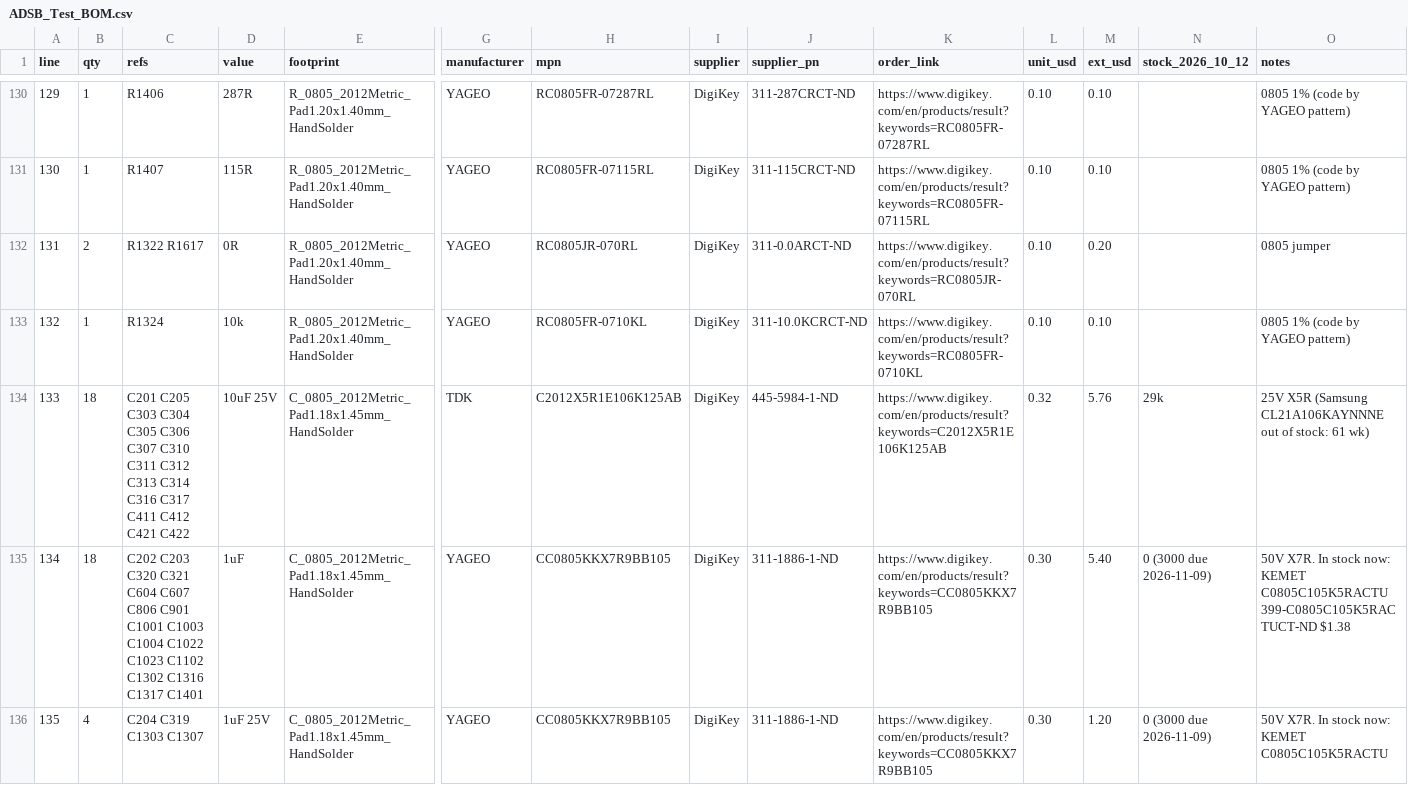
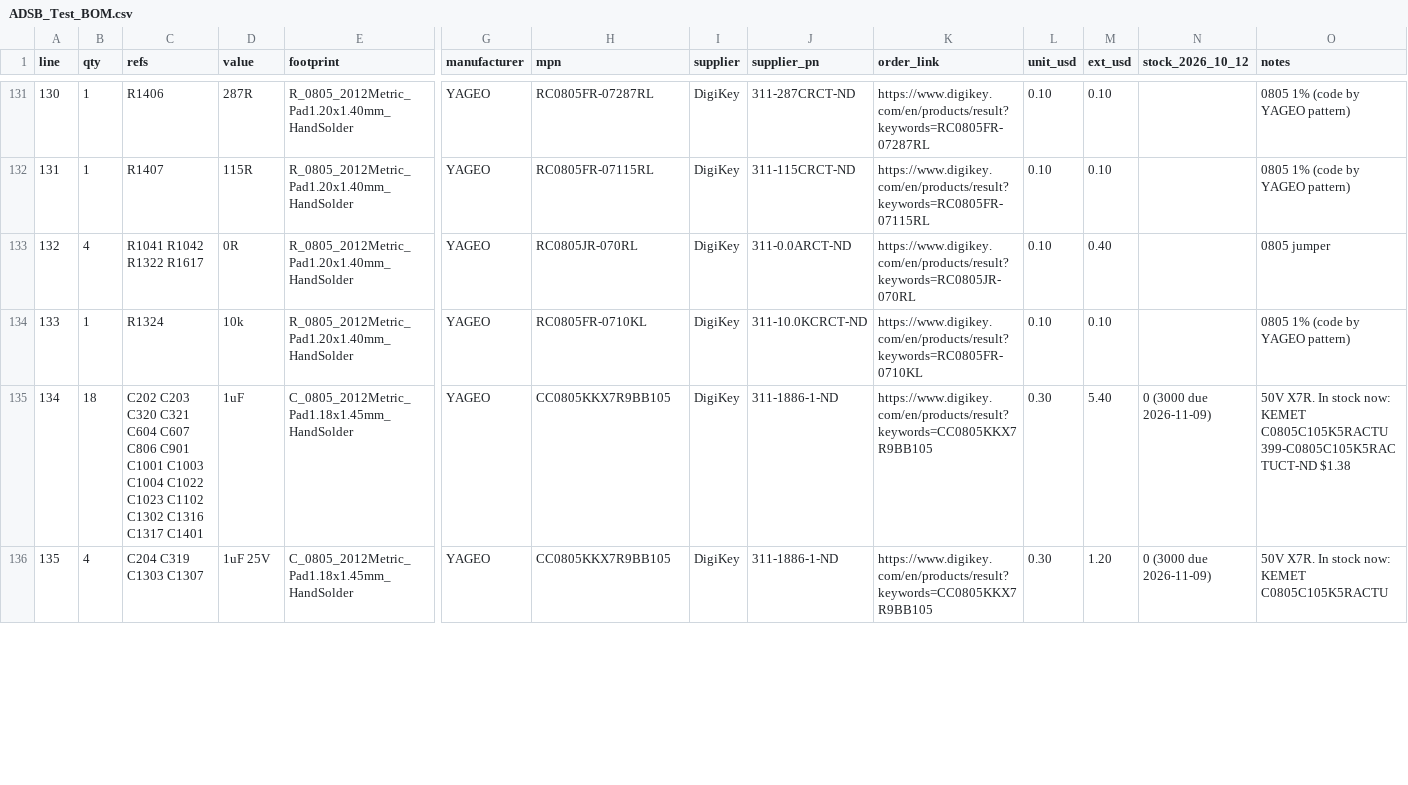
Before and after one commit to mummyJane/board_bsp, a CSV file: boards/adsb-test/hardware/bom/ADSB_Test_BOM.csv, drawn as a sheet; only a part is shown, gaps mark what is left out; removed rows and columns are numbered as before the commit, all else as after; rows hold the shown columns only; the diff covers the shown part only; the diff names each change by its address in the sheet, - before the commit and + after, or states it on an @@ line.

```diff
--- a/boards/adsb-test/hardware/bom/ADSB_Test_BOM.csv
+++ b/boards/adsb-test/hardware/bom/ADSB_Test_BOM.csv
@@ column A (line) renumbered from row 3 down @@
-B133 (qty): 2
+B133 (qty): 4
-C133 (refs): R1322 R1617
+C133 (refs): R1041 R1042 R1322 R1617
-M133 (ext_usd): 0.20
+M133 (ext_usd): 0.40
-row 134: 133 | 18 | C201 C205 C303 C304 C305 C306 C307 C310 C311 C312 C313 C314 C316 C317 C411 C412 C421 C422 | 10uF 25V | C_0805_2012Metric_Pad1.18x1.45mm_HandSolder | TDK | C2012X5R1E106K125AB | DigiKey | 445-5984-1-ND | https://www.digikey.com/en/products/result?keywords=C2012X5R1E106K125AB | 0.32 | 5.76 | 29k | 25V X5R (Samsung CL21A106KAYNNNE out of stock: 61 wk)
```
Also changed, not shown: 5 added rows and 3 removed rows elsewhere in this file, boards/adsb-test/hardware/bom/digikey_bom_upload.csv, boards/adsb-test/hardware/bom/parts.csv, 25 other files.
